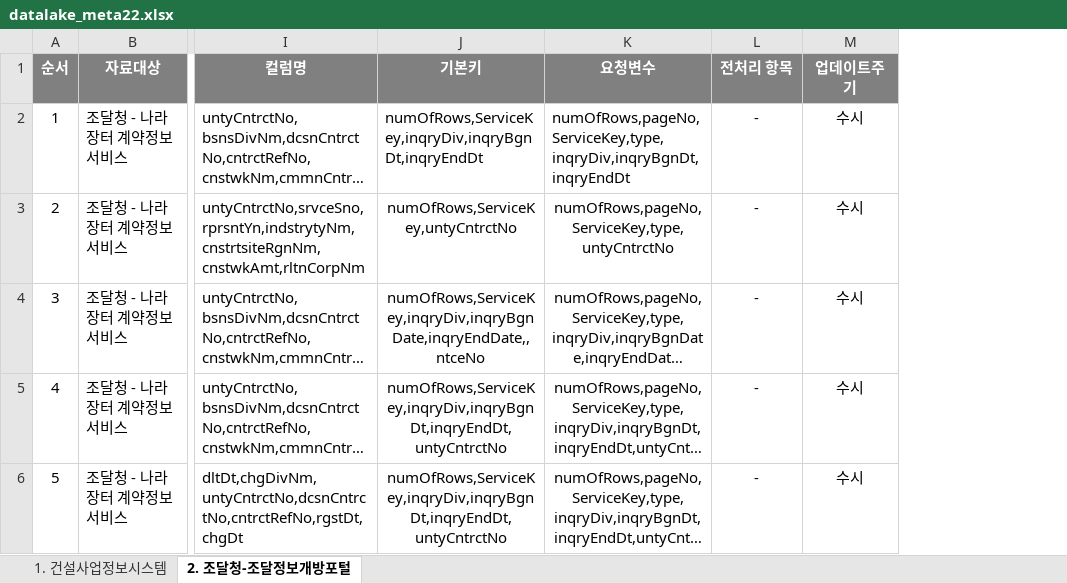
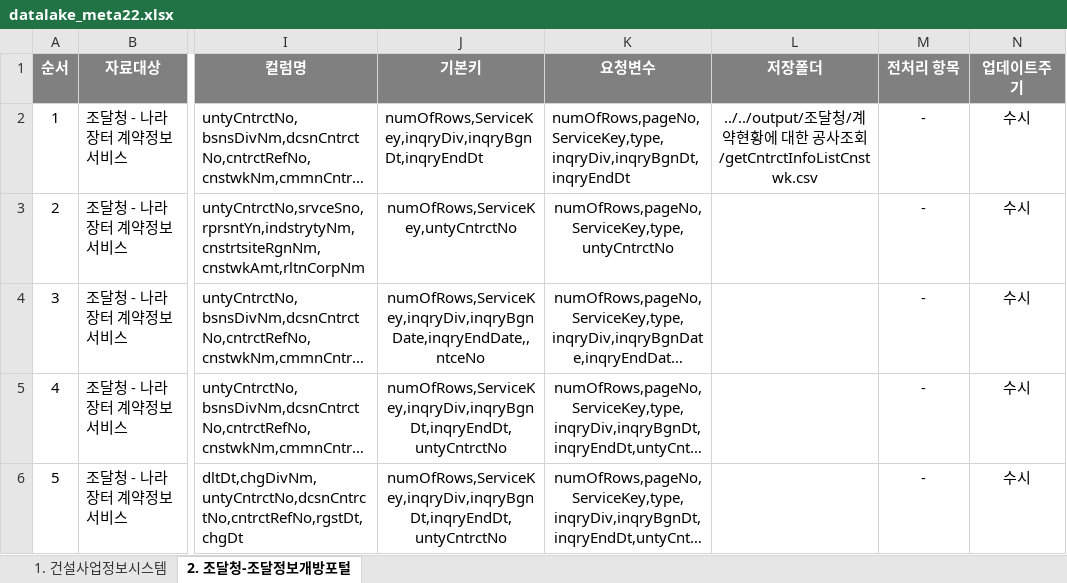
Before and after one commit to hyokwan/python_automation, an Excel workbook: apiScrapy/input/datalake_meta22.xlsx, sheet 2. 조달청-조달정보개방포털, drawn as a sheet; only a part is shown, gaps mark what is left out; long unchanged cells end in …; values as stored, in another font and other column widths than the file's, no borders; the diff covers the shown part only; the diff names each change by its address in the sheet, - before the commit and + after, or states it on an @@ line.

Commit message:
Update datalake_meta22.xlsx
조달청 메타데이터 저장폴더 컬럼 추가

```diff
--- a/apiScrapy/input/datalake_meta22.xlsx (sheet 2. 조달청-조달정보개방포털)
+++ b/apiScrapy/input/datalake_meta22.xlsx (sheet 2. 조달청-조달정보개방포털)
+column L (저장폴더), row 2: ../../output/조달청/계약현황에 대한 공사조회/getCntrctInfoListCnstwk.csv
```
Also changed, not shown: 20 edited cells elsewhere in this sheet.
